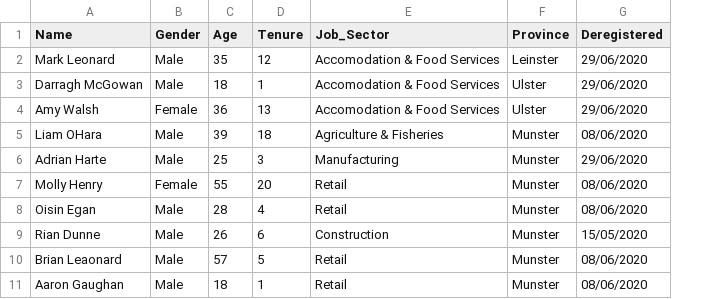
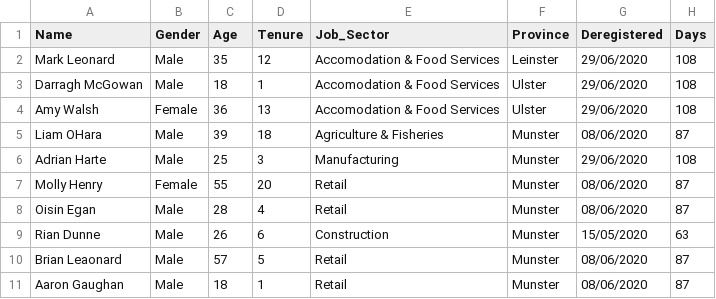
Before and after one commit to nmanley73/Project-Programming, a CSV file: PUP_Payment_Dataset.csv, drawn as a sheet; only a part is shown; the diff names each change by its address in the sheet, - before the commit and + after, or states it on an @@ line.

Commit message:
Updated dataset to include another continuous variable

```diff
--- a/PUP_Payment_Dataset.csv
+++ b/PUP_Payment_Dataset.csv
+column H (Days), rows 2-11: 108 | 108 | 108 | 87 | 108 | 87 | 87 | 63 | 87 | 87
```
Also changed, not shown: 1 other file.
